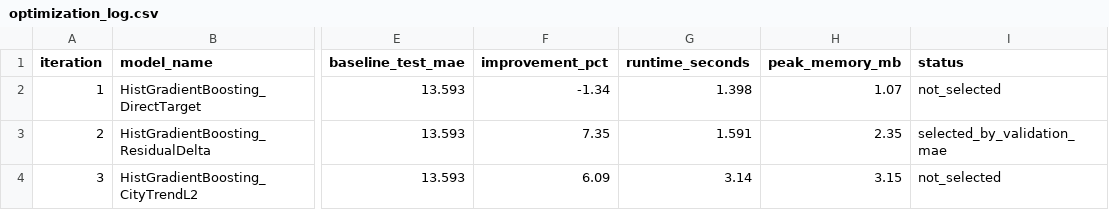
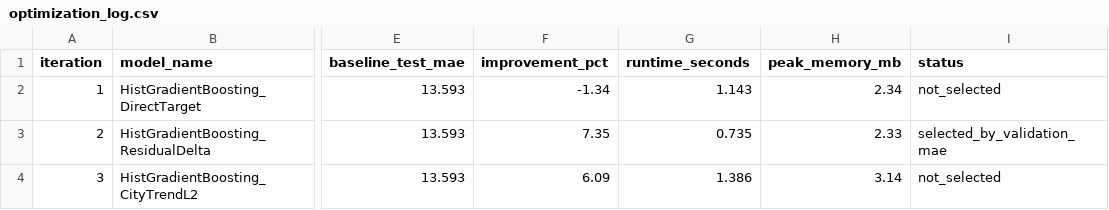
Before and after one commit to SaadAhmed8/h4krz-hackinsight-2026, a CSV file: reports/optimization_log.csv, drawn as a sheet; only a part is shown, gaps mark what is left out; the diff names each change by its address in the sheet, - before the commit and + after, or states it on an @@ line.

```diff
--- a/reports/optimization_log.csv
+++ b/reports/optimization_log.csv
-G2 (runtime_seconds): 1.398
+G2 (runtime_seconds): 1.143
-H2 (peak_memory_mb): 1.07
+H2 (peak_memory_mb): 2.34
-G3 (runtime_seconds): 1.591
+G3 (runtime_seconds): 0.735
-H3 (peak_memory_mb): 2.35
+H3 (peak_memory_mb): 2.33
-G4 (runtime_seconds): 3.14
+G4 (runtime_seconds): 1.386
-H4 (peak_memory_mb): 3.15
+H4 (peak_memory_mb): 3.14
```
Also changed, not shown: 9 other files.
